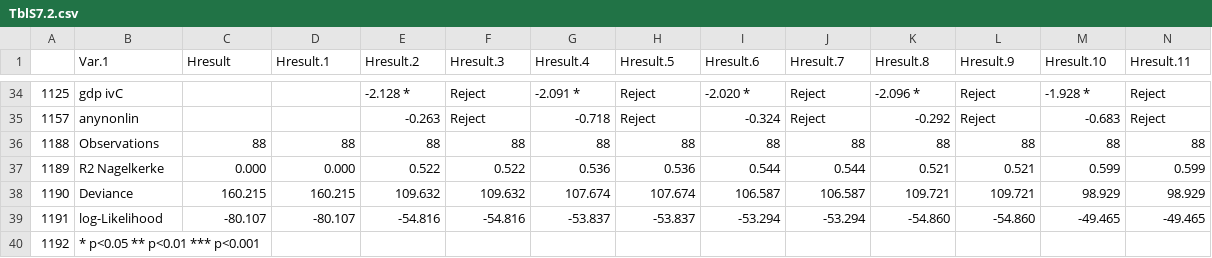
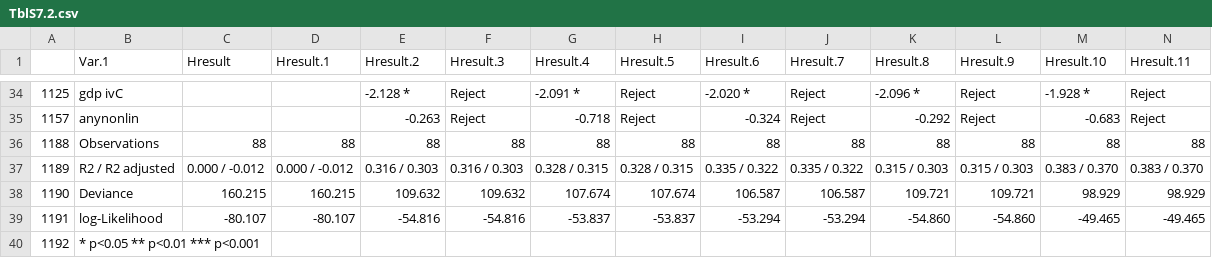
Before and after one commit to nbreznau/CRI, a CSV file: results/TblS7.2.csv, drawn as a sheet; only a part is shown, gaps mark what is left out; the diff covers the shown part only; the diff names each change by its address in the sheet, - before the commit and + after, or states it on an @@ line.

Commit message:
PNAS TIFF formatting main tables

```diff
--- a/results/TblS7.2.csv
+++ b/results/TblS7.2.csv
-B37 (Var.1): R2 Nagelkerke
+B37 (Var.1): R2 / R2 adjusted
-C37 (Hresult): 0.000
+C37 (Hresult): 0.000 / -0.012
-D37 (Hresult.1): 0.000
+D37 (Hresult.1): 0.000 / -0.012
-E37 (Hresult.2): 0.522
+E37 (Hresult.2): 0.316 / 0.303
-F37 (Hresult.3): 0.522
+F37 (Hresult.3): 0.316 / 0.303
-G37 (Hresult.4): 0.536
+G37 (Hresult.4): 0.328 / 0.315
-H37 (Hresult.5): 0.536
+H37 (Hresult.5): 0.328 / 0.315
-I37 (Hresult.6): 0.544
+I37 (Hresult.6): 0.335 / 0.322
-J37 (Hresult.7): 0.544
+J37 (Hresult.7): 0.335 / 0.322
-K37 (Hresult.8): 0.521
+K37 (Hresult.8): 0.315 / 0.303
-L37 (Hresult.9): 0.521
+L37 (Hresult.9): 0.315 / 0.303
-M37 (Hresult.10): 0.599
+M37 (Hresult.10): 0.383 / 0.370
-N37 (Hresult.11): 0.599
+N37 (Hresult.11): 0.383 / 0.370
```
Also changed, not shown: 2 edited cells elsewhere in this file, results/TblS7.csv, 12 other files.
